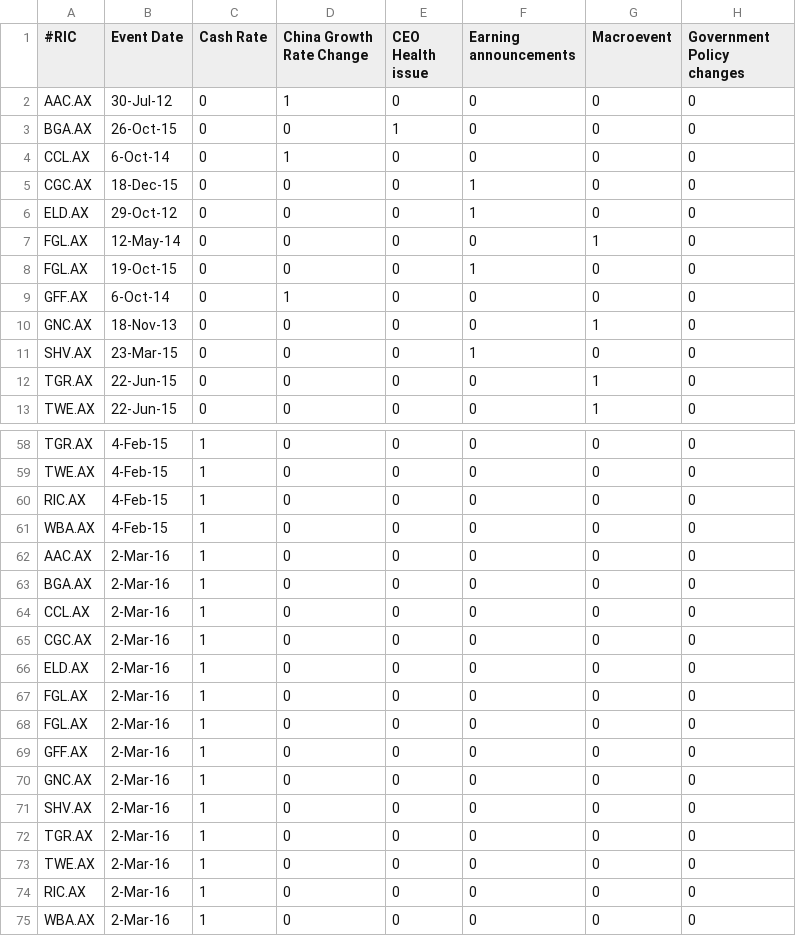
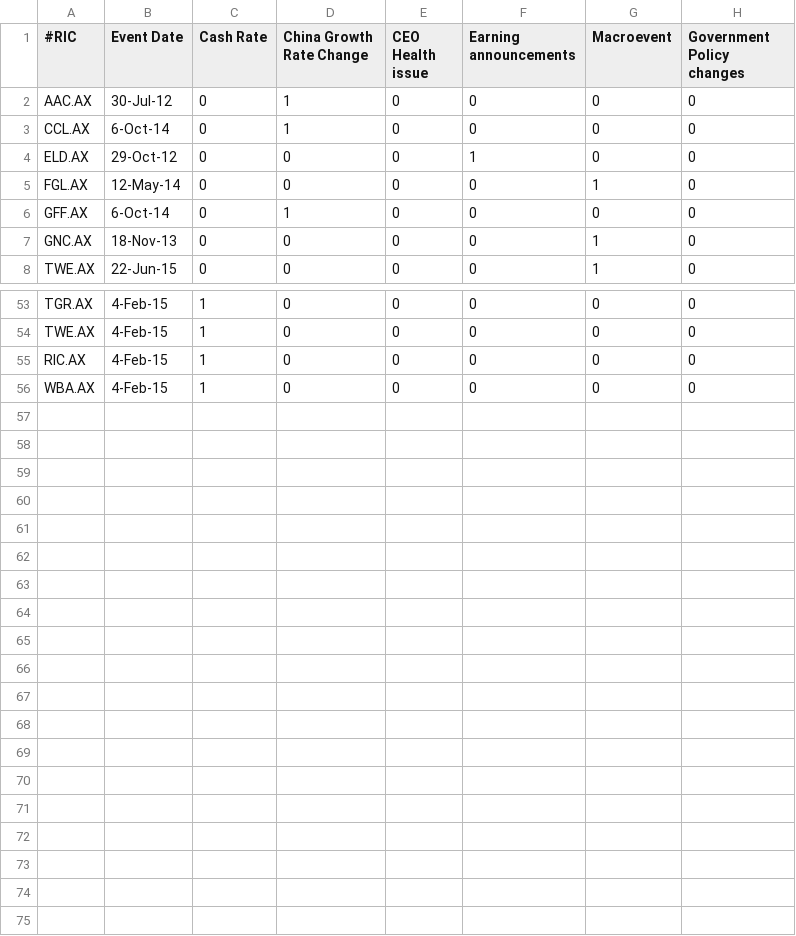
Before and after one commit to henry-alakazhang/seng3011, a CSV file: static/stock_characteristic_file.csv, drawn as a sheet; only a part is shown, gaps mark what is left out; the diff names each change by its address in the sheet, - before the commit and + after, or states it on an @@ line.

Commit message:
culled some events with no data

```diff
--- a/static/stock_characteristic_file.csv
+++ b/static/stock_characteristic_file.csv
-row 3: BGA.AX | 26-Oct-15 | 0 | 0 | 1 | 0 | 0 | 0
-row 5: CGC.AX | 18-Dec-15 | 0 | 0 | 0 | 1 | 0 | 0
-row 8: FGL.AX | 19-Oct-15 | 0 | 0 | 0 | 1 | 0 | 0
-row 11: SHV.AX | 23-Mar-15 | 0 | 0 | 0 | 1 | 0 | 0
-row 12: TGR.AX | 22-Jun-15 | 0 | 0 | 0 | 0 | 1 | 0
-row 62: AAC.AX | 2-Mar-16 | 1 | 0 | 0 | 0 | 0 | 0
-row 63: BGA.AX | 2-Mar-16 | 1 | 0 | 0 | 0 | 0 | 0
-row 64: CCL.AX | 2-Mar-16 | 1 | 0 | 0 | 0 | 0 | 0
-row 65: CGC.AX | 2-Mar-16 | 1 | 0 | 0 | 0 | 0 | 0
-row 66: ELD.AX | 2-Mar-16 | 1 | 0 | 0 | 0 | 0 | 0
-row 67: FGL.AX | 2-Mar-16 | 1 | 0 | 0 | 0 | 0 | 0
-row 68: FGL.AX | 2-Mar-16 | 1 | 0 | 0 | 0 | 0 | 0
-row 69: GFF.AX | 2-Mar-16 | 1 | 0 | 0 | 0 | 0 | 0
-row 70: GNC.AX | 2-Mar-16 | 1 | 0 | 0 | 0 | 0 | 0
-row 71: SHV.AX | 2-Mar-16 | 1 | 0 | 0 | 0 | 0 | 0
-row 72: TGR.AX | 2-Mar-16 | 1 | 0 | 0 | 0 | 0 | 0
-row 73: TWE.AX | 2-Mar-16 | 1 | 0 | 0 | 0 | 0 | 0
-row 74: RIC.AX | 2-Mar-16 | 1 | 0 | 0 | 0 | 0 | 0
-row 75: WBA.AX | 2-Mar-16 | 1 | 0 | 0 | 0 | 0 | 0
```
